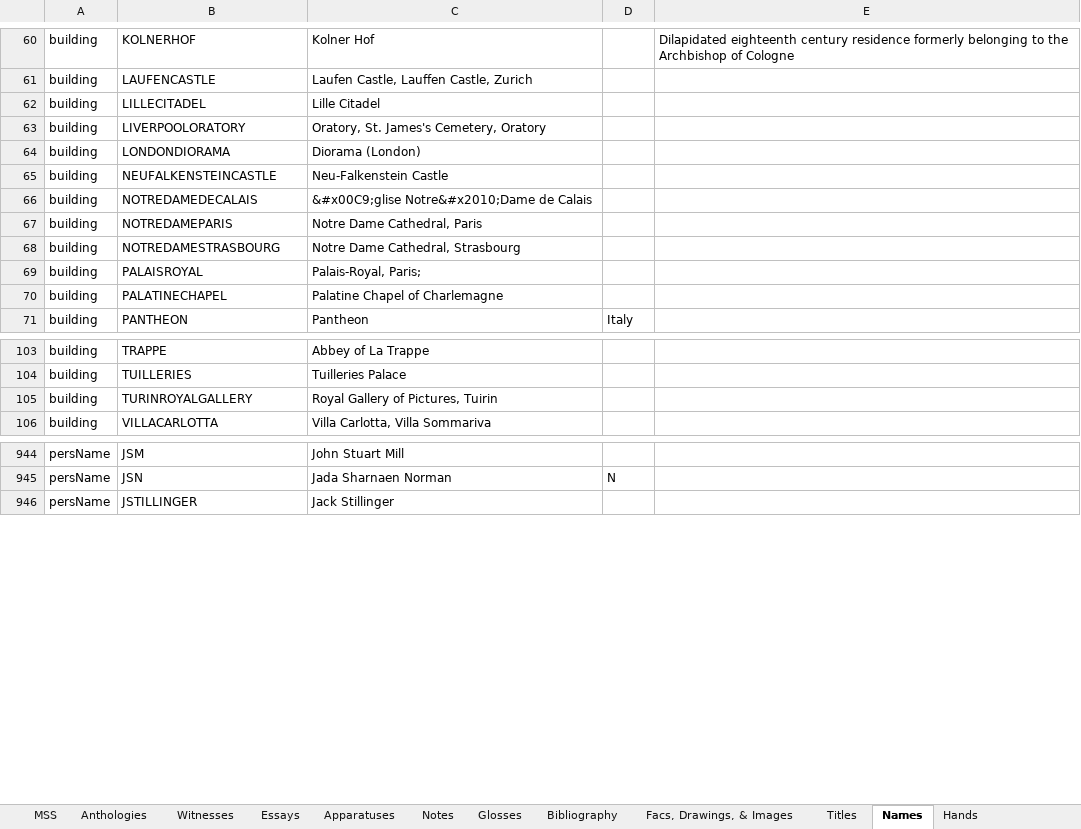
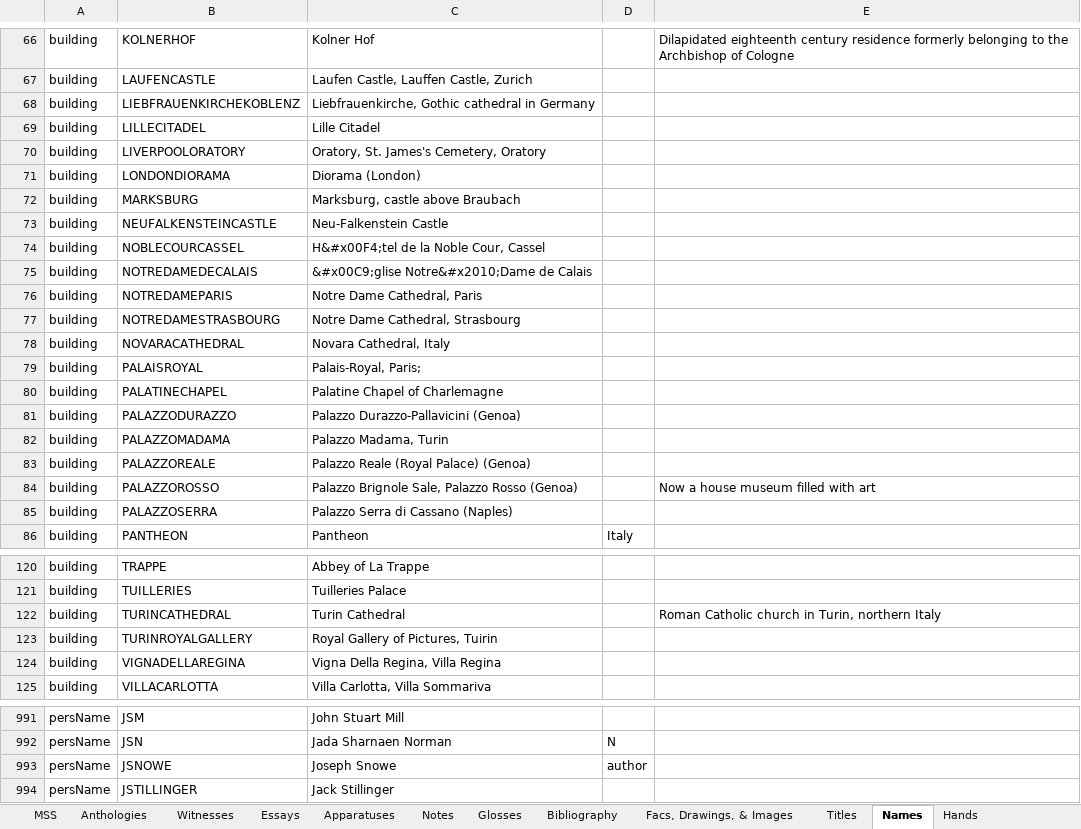
Before and after one commit to dchanson/Ruskin, an Excel workbook: _etc/Crib Sheets/regularization crib sheet MASTER 09-11-18.xlsx, sheet Names, drawn as a sheet; only a part is shown, gaps mark what is left out; values as stored, in another font and other column widths than the file's, no borders; the diff covers the shown part only; the diff names each change by its address in the sheet, - before the commit and + after, or states it on an @@ line.

```diff
--- a/_etc/Crib Sheets/regularization crib sheet MASTER 09-11-18.xlsx (sheet Names)
+++ b/_etc/Crib Sheets/regularization crib sheet MASTER 09-11-18.xlsx (sheet Names)
+row 68: building | LIEBFRAUENKIRCHEKOBLENZ | Liebfrauenkirche, Gothic cathedral in Germany
+row 72: building | MARKSBURG | Marksburg, castle above Braubach
+row 74: building | NOBLECOURCASSEL | H&#x00F4;tel de la Noble Cour, Cassel
+row 78: building | NOVARACATHEDRAL | Novara Cathedral, Italy
+row 81: building | PALAZZODURAZZO | Palazzo Durazzo-Pallavicini (Genoa)
+row 82: building | PALAZZOMADAMA | Palazzo Madama, Turin
+row 83: building | PALAZZOREALE | Palazzo Reale (Royal Palace) (Genoa)
+row 84: building | PALAZZOROSSO | Palazzo Brignole Sale, Palazzo Rosso (Genoa) |  | Now a house museum filled with art
+row 85: building | PALAZZOSERRA | Palazzo Serra di Cassano (Naples)
+row 122: building | TURINCATHEDRAL | Turin Cathedral |  | Roman Catholic church in Turin, northern Italy
+row 124: building | VIGNADELLAREGINA | Vigna Della Regina, Villa Regina
+row 993: persName | JSNOWE | Joseph Snowe | author
```
Also changed, not shown: 51 added rows, 1 moved row, 1 edited cell and cell formats elsewhere in this sheet, sheet Titles, sheet Dates, 1 other file.
